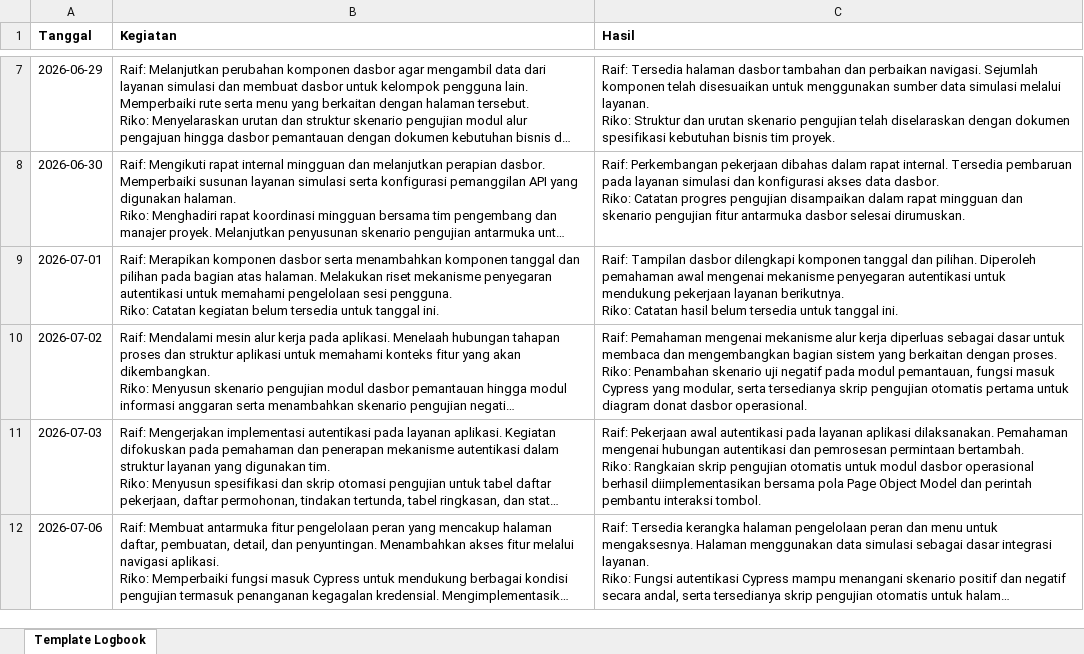
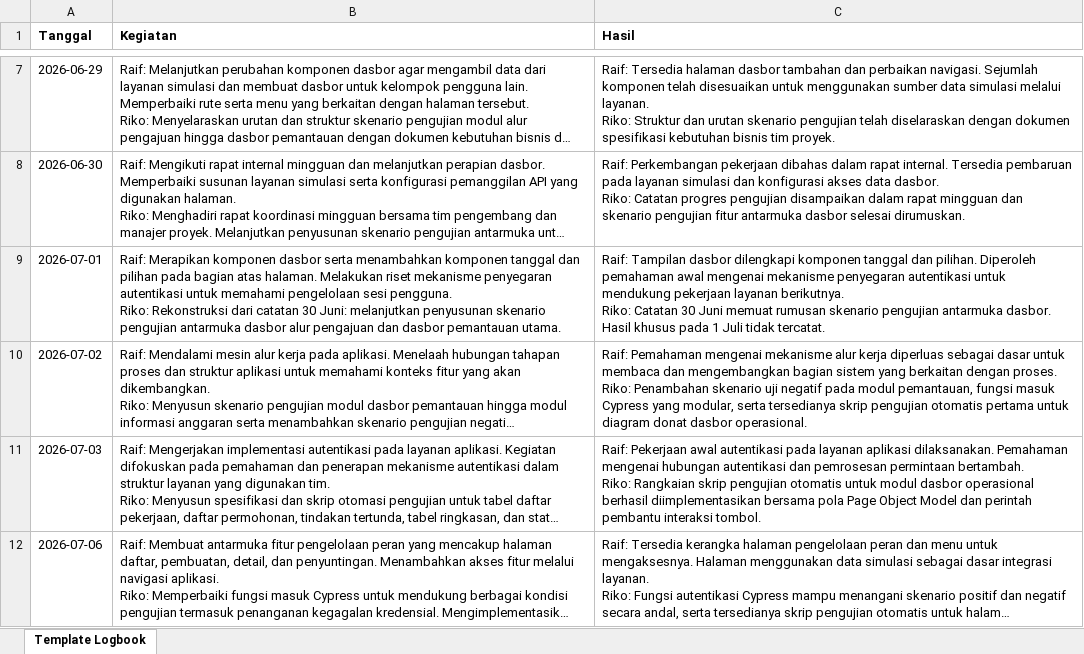
Before and after one commit to mraifalkautsar/kp-akhdani-dims, an Excel workbook: deliverables/logbook_gabungan.xlsx, sheet Template Logbook, drawn as a sheet; only a part is shown, gaps mark what is left out; long unchanged cells end in …; values as stored, in another font and other column widths than the file's, no borders; ↵ is a line break in a cell; the diff covers the shown part only; the diff names each change by its address in the sheet, - before the commit and + after, or states it on an @@ line.

```diff
--- a/deliverables/logbook_gabungan.xlsx (sheet Template Logbook)
+++ b/deliverables/logbook_gabungan.xlsx (sheet Template Logbook)
-B9 (Kegiatan): …pengguna. ↵ Riko: Catatan kegiatan belum tersedia untuk tanggal ini.
+B9 (Kegiatan): …pengguna. ↵ Riko: Rekonstruksi dari catatan 30 Juni: melanjutkan penyusunan skenario pengujian antarmuka dasbor alur pengajuan dan dasbor pemantauan utama.
-C9 (Hasil): …Riko: Catatan hasil belum tersedia untuk tanggal ini.
+C9 (Hasil): …Riko: Catatan 30 Juni memuat rumusan skenario pengujian antarmuka dasbor. Hasil khusus pada 1 Juli tidak tercatat.
```
Also changed, not shown: 1 added row and 3 edited cells elsewhere in this sheet, deliverables/logbook_frederiko.xlsx, deliverables/logbook_raif.xlsx, 17 other files.
